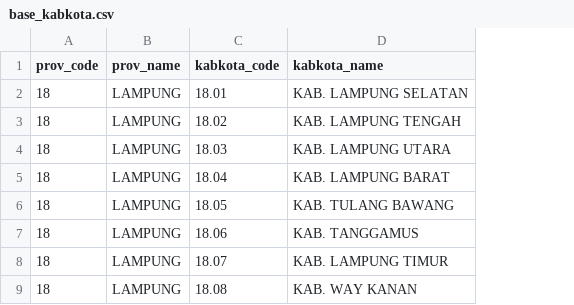
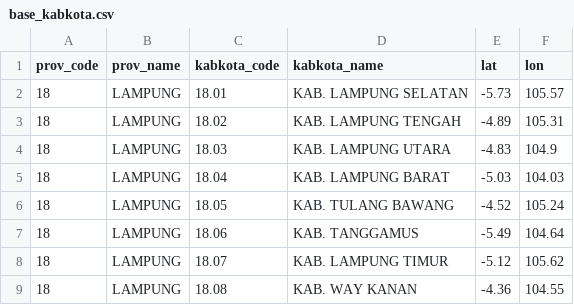
Before and after one commit to norbertusmarcell/sigerdbd, a CSV file: data/base_kabkota.csv, drawn as a sheet; only a part is shown; the diff names each change by its address in the sheet, - before the commit and + after, or states it on an @@ line.

Commit message:
Update base_kabkota.csv

```diff
--- a/data/base_kabkota.csv
+++ b/data/base_kabkota.csv
+column E (lat), rows 2-9: -5.73 | -4.89 | -4.83 | -5.03 | -4.52 | -5.49 | -5.12 | -4.36
+column F (lon), rows 2-9: 105.57 | 105.31 | 104.9 | 104.03 | 105.24 | 104.64 | 105.62 | 104.55
```
